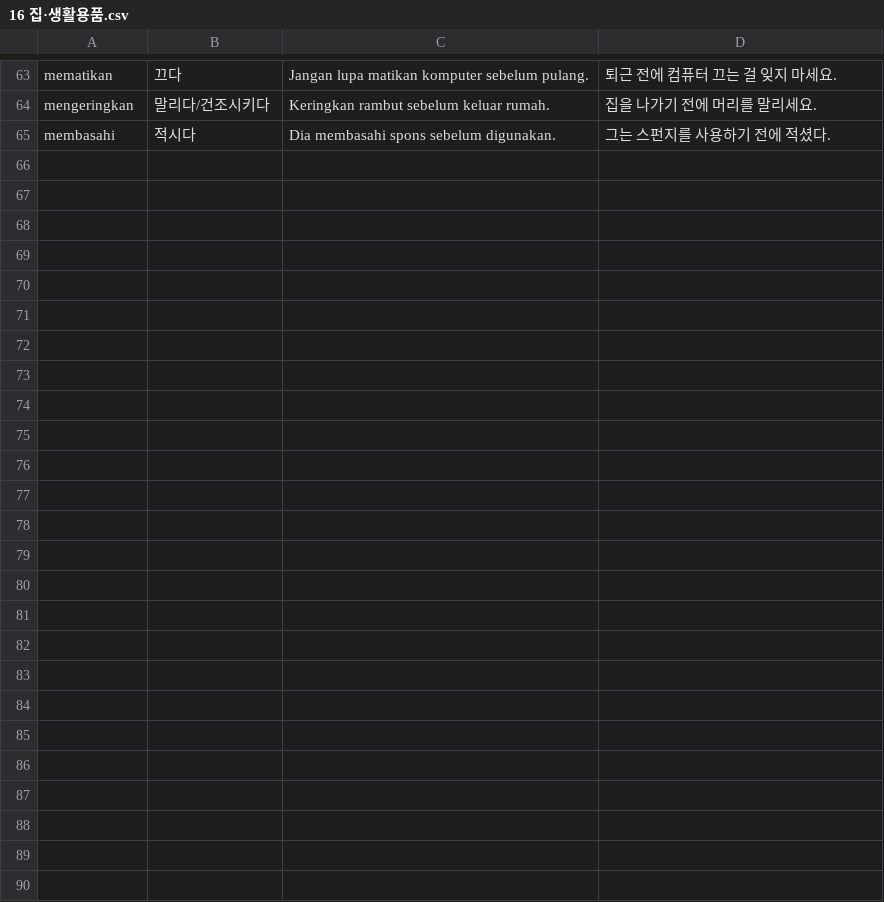
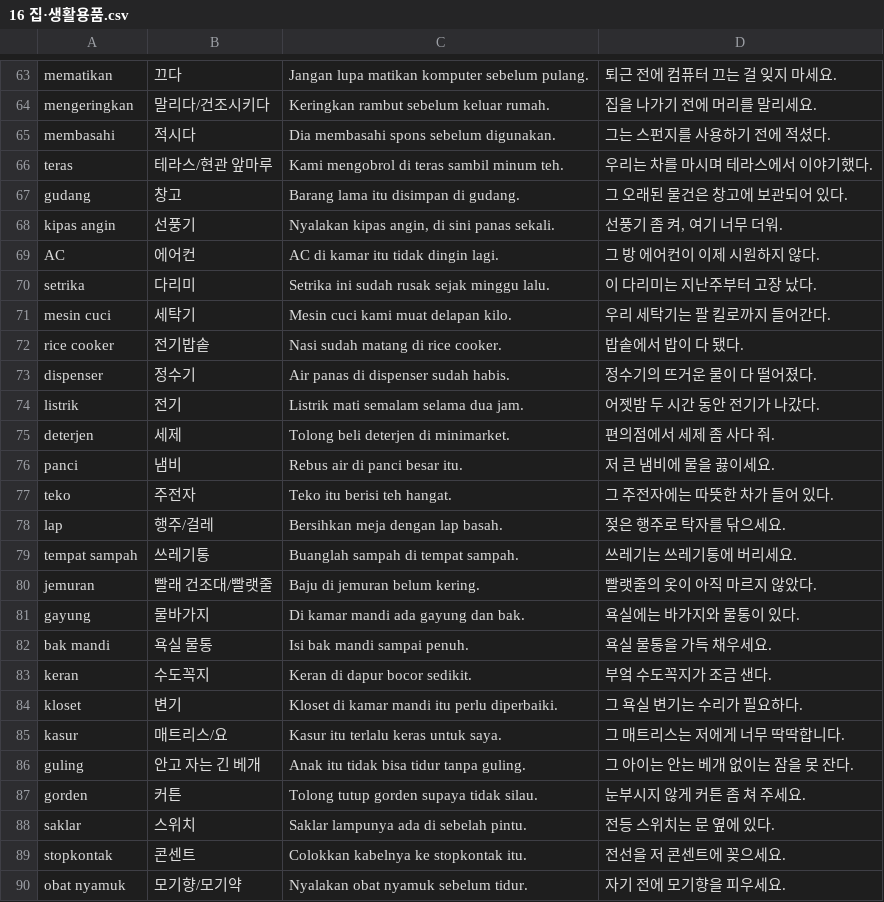
Before and after one commit to cura4world/idkr-buddy, a CSV file: data/categories/16 집·생활용품.csv, drawn as a sheet; only a part is shown, gaps mark what is left out; the diff names each change by its address in the sheet, - before the commit and + after, or states it on an @@ line.

```diff
--- a/data/categories/16 집·생활용품.csv
+++ b/data/categories/16 집·생활용품.csv
+row 66: teras | 테라스/현관 앞마루 | Kami mengobrol di teras sambil minum teh. | 우리는 차를 마시며 테라스에서 이야기했다.
+row 67: gudang | 창고 | Barang lama itu disimpan di gudang. | 그 오래된 물건은 창고에 보관되어 있다.
+row 68: kipas angin | 선풍기 | Nyalakan kipas angin, di sini panas sekali. | 선풍기 좀 켜, 여기 너무 더워.
+row 69: AC | 에어컨 | AC di kamar itu tidak dingin lagi. | 그 방 에어컨이 이제 시원하지 않다.
+row 70: setrika | 다리미 | Setrika ini sudah rusak sejak minggu lalu. | 이 다리미는 지난주부터 고장 났다.
+row 71: mesin cuci | 세탁기 | Mesin cuci kami muat delapan kilo. | 우리 세탁기는 팔 킬로까지 들어간다.
+row 72: rice cooker | 전기밥솥 | Nasi sudah matang di rice cooker. | 밥솥에서 밥이 다 됐다.
+row 73: dispenser | 정수기 | Air panas di dispenser sudah habis. | 정수기의 뜨거운 물이 다 떨어졌다.
+row 74: listrik | 전기 | Listrik mati semalam selama dua jam. | 어젯밤 두 시간 동안 전기가 나갔다.
+row 75: deterjen | 세제 | Tolong beli deterjen di minimarket. | 편의점에서 세제 좀 사다 줘.
+row 76: panci | 냄비 | Rebus air di panci besar itu. | 저 큰 냄비에 물을 끓이세요.
+row 77: teko | 주전자 | Teko itu berisi teh hangat. | 그 주전자에는 따뜻한 차가 들어 있다.
+row 78: lap | 행주/걸레 | Bersihkan meja dengan lap basah. | 젖은 행주로 탁자를 닦으세요.
+row 79: tempat sampah | 쓰레기통 | Buanglah sampah di tempat sampah. | 쓰레기는 쓰레기통에 버리세요.
+row 80: jemuran | 빨래 건조대/빨랫줄 | Baju di jemuran belum kering. | 빨랫줄의 옷이 아직 마르지 않았다.
+row 81: gayung | 물바가지 | Di kamar mandi ada gayung dan bak. | 욕실에는 바가지와 물통이 있다.
+row 82: bak mandi | 욕실 물통 | Isi bak mandi sampai penuh. | 욕실 물통을 가득 채우세요.
+row 83: keran | 수도꼭지 | Keran di dapur bocor sedikit. | 부엌 수도꼭지가 조금 샌다.
+row 84: kloset | 변기 | Kloset di kamar mandi itu perlu diperbaiki. | 그 욕실 변기는 수리가 필요하다.
+row 85: kasur | 매트리스/요 | Kasur itu terlalu keras untuk saya. | 그 매트리스는 저에게 너무 딱딱합니다.
+row 86: guling | 안고 자는 긴 베개 | Anak itu tidak bisa tidur tanpa guling. | 그 아이는 안는 베개 없이는 잠을 못 잔다.
+row 87: gorden | 커튼 | Tolong tutup gorden supaya tidak silau. | 눈부시지 않게 커튼 좀 쳐 주세요.
+row 88: saklar | 스위치 | Saklar lampunya ada di sebelah pintu. | 전등 스위치는 문 옆에 있다.
+row 89: stopkontak | 콘센트 | Colokkan kabelnya ke stopkontak itu. | 전선을 저 콘센트에 꽂으세요.
+row 90: obat nyamuk | 모기향/모기약 | Nyalakan obat nyamuk sebelum tidur. | 자기 전에 모기향을 피우세요.
```
Also changed, not shown: data/categories/13 신체·건강.csv, data/categories/15 음식·요리.csv, 3 other files.
